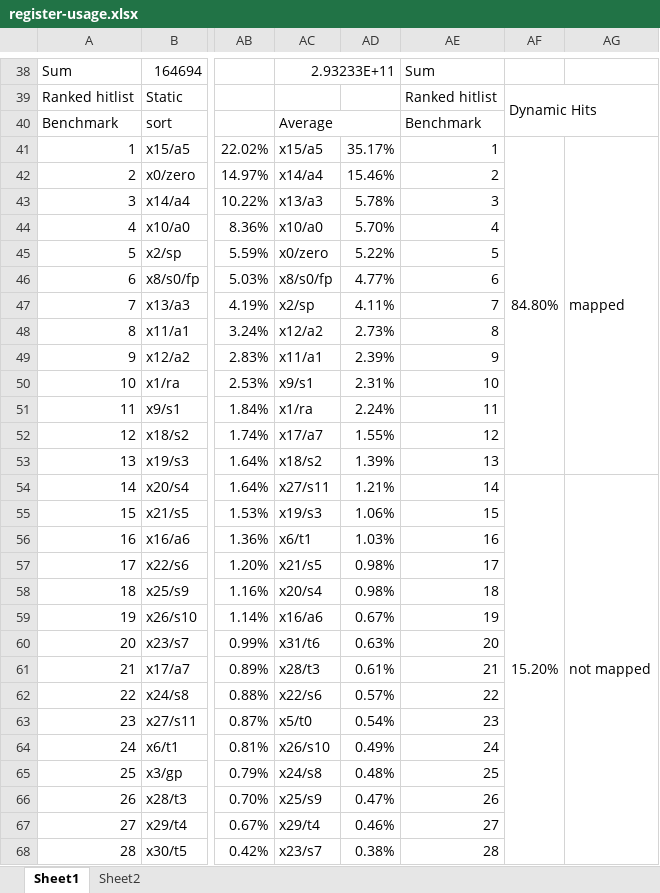
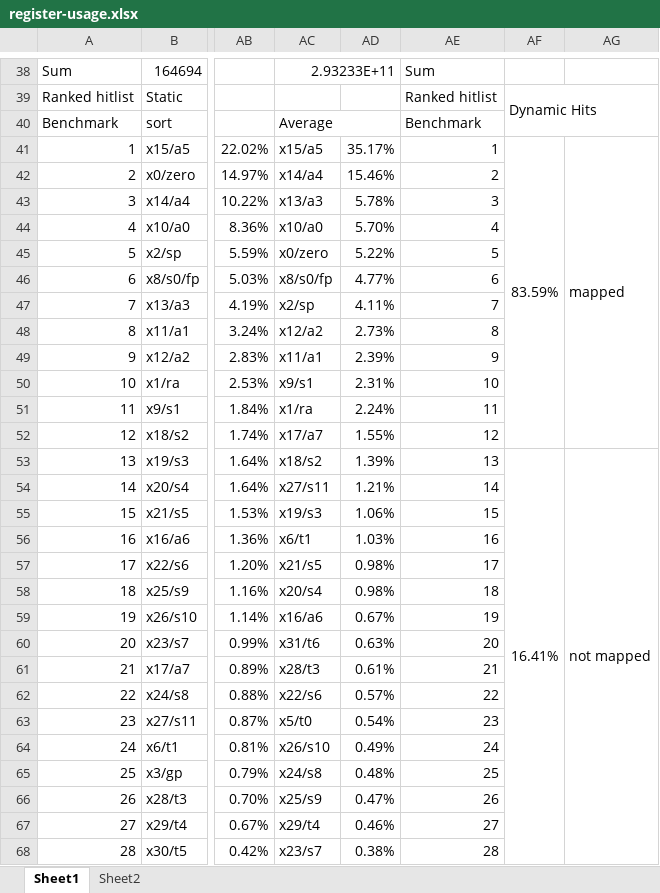
Before and after one commit to ria-jit/ria-jit, an Excel workbook: documentation/analysis/register-usage.xlsx, sheet Sheet1, drawn as a sheet; only a part is shown, gaps mark what is left out; values as stored, in another font and other column widths than the file's, no cell formats; conditional formats not drawn; the diff names each change by its address in the sheet, - before the commit and + after, or states it on an @@ line.

Commit message:
remove RSP from register mapping considerations

```diff
--- a/documentation/analysis/register-usage.xlsx (sheet Sheet1)
+++ b/documentation/analysis/register-usage.xlsx (sheet Sheet1)
-AF41: 84.80%
+AF41: 83.59%
-AF41:AF53 merged
+AF41:AF52 merged
-AG41:AG53 merged
+AG41:AG52 merged
-AF53: (empty)
+AF53: 16.41%
+AF53:AF72 merged
-AG53: (empty)
+AG53: not mapped
+AG53:AG72 merged
-AF54: 15.20%
+AF54: (empty)
-AF54:AF72 merged
-AG54: not mapped
+AG54: (empty)
-AG54:AG72 merged
```
Also changed, not shown: cell formats, 4 other files.
